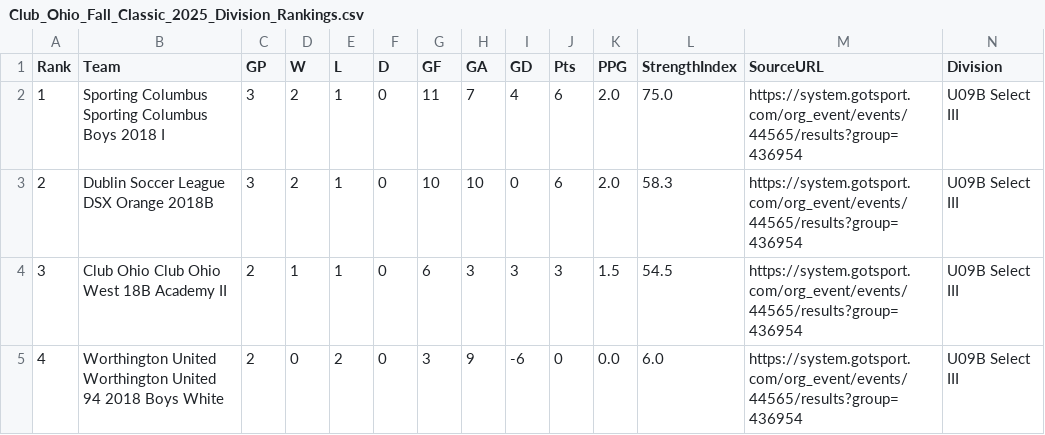
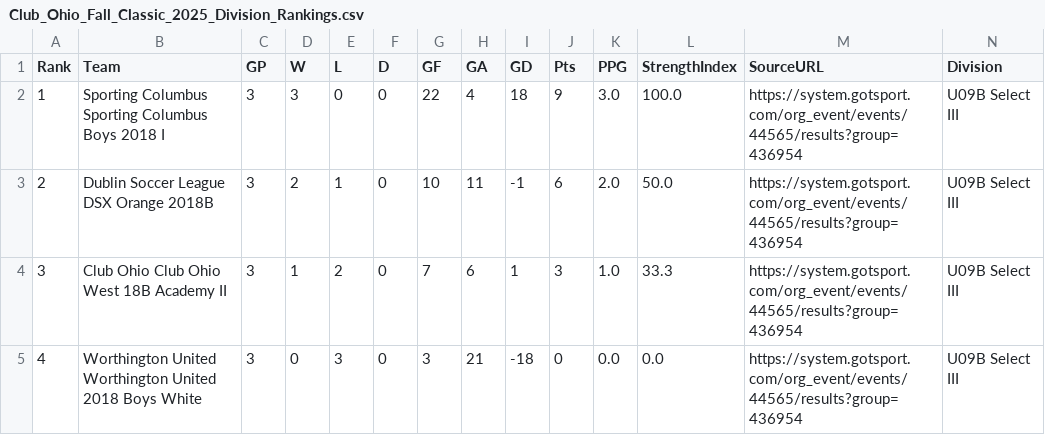
Before and after one commit to LivingRiskyCo/dsx-tracker, a CSV file: Club_Ohio_Fall_Classic_2025_Division_Rankings.csv, drawn as a sheet; only a part is shown; the diff names each change by its address in the sheet, - before the commit and + after, or states it on an @@ line.

Commit message:
Update Club Ohio Fall Classic - final tournament results with championship outcome

```diff
--- a/Club_Ohio_Fall_Classic_2025_Division_Rankings.csv
+++ b/Club_Ohio_Fall_Classic_2025_Division_Rankings.csv
-D2 (W): 2
+D2 (W): 3
-E2 (L): 1
+E2 (L): 0
-G2 (GF): 11
+G2 (GF): 22
-H2 (GA): 7
+H2 (GA): 4
-I2 (GD): 4
+I2 (GD): 18
-J2 (Pts): 6
+J2 (Pts): 9
-K2 (PPG): 2.0
+K2 (PPG): 3.0
-L2 (StrengthIndex): 75.0
+L2 (StrengthIndex): 100.0
-H3 (GA): 10
+H3 (GA): 11
-I3 (GD): 0
+I3 (GD): -1
-L3 (StrengthIndex): 58.3
+L3 (StrengthIndex): 50.0
-C4:C5 (GP): 2
+C4:C5 (GP): 3
-E4 (L): 1
+E4 (L): 2
-G4 (GF): 6
+G4 (GF): 7
-H4 (GA): 3
+H4 (GA): 6
-I4 (GD): 3
+I4 (GD): 1
-K4 (PPG): 1.5
+K4 (PPG): 1.0
-L4 (StrengthIndex): 54.5
+L4 (StrengthIndex): 33.3
-B5 (Team): …Worthington United 94 2018 Boys…
+B5 (Team): …Worthington United 2018 Boys…
-E5 (L): 2
+E5 (L): 3
-H5 (GA): 9
+H5 (GA): 21
-I5 (GD): -6
+I5 (GD): -18
-L5 (StrengthIndex): 6.0
+L5 (StrengthIndex): 0.0
```
